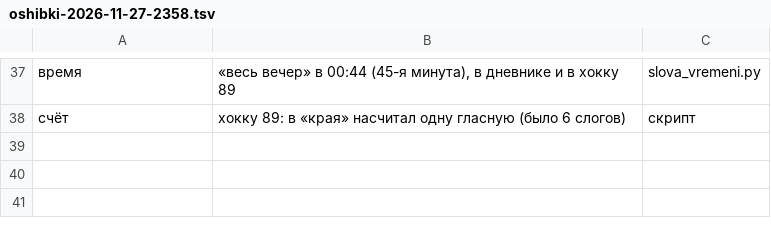
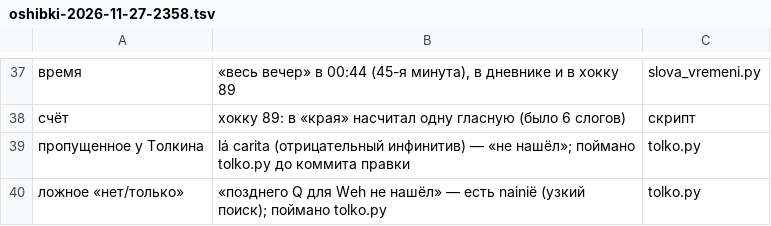
Before and after one commit to Ranatar/diarai, a TSV file: proekty/rody-oshibok/oshibki-2026-11-27-2358.tsv, drawn as a sheet; only a part is shown, gaps mark what is left out.

Commit message:
Фауст 653, 655: lá rucita, nainië; поймано tolko.py

```diff
--- a/proekty/rody-oshibok/oshibki-2026-11-27-2358.tsv
+++ b/proekty/rody-oshibok/oshibki-2026-11-27-2358.tsv
@@ -38 +38,3 @@
 счёт	хокку 89: в «края» насчитал одну гласную (было 6 слогов)	скрипт
+пропущенное у Толкина	lá carita (отрицательный инфинитив) — «не нашёл»; поймано tolko.py до коммита правки	tolko.py
+ложное «нет/только»	«позднего Q для Weh не нашёл» — есть nainië (узкий поиск); поймано tolko.py	tolko.py
```
Also changed, not shown: 2 other files.
